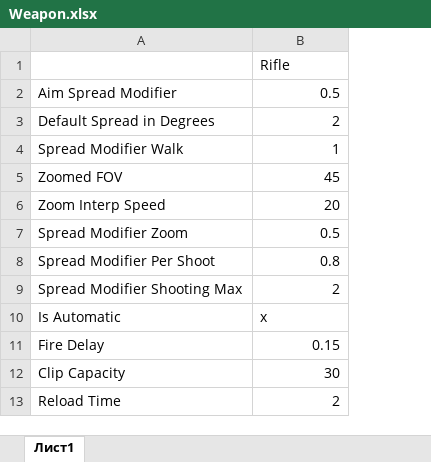
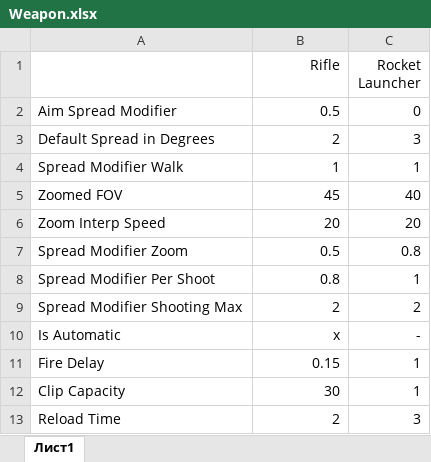
Before and after one commit to moonabyss/Blaster, an Excel workbook: data/Weapon.xlsx, sheet Лист1, drawn as a sheet; values as stored, in another font and other column widths than the file's, no borders; the diff names each change by its address in the sheet, - before the commit and + after, or states it on an @@ line.

Commit message:
10.03. Spawning Rocket Trails

```diff
--- a/data/Weapon.xlsx (sheet Лист1)
+++ b/data/Weapon.xlsx (sheet Лист1)
+column C (Rocket Launcher), rows 2-13: 0 | 3 | 1 | 40 | 20 | 0.8 | 1 | 2 | - | 1 | 1 | 3
-B1 alignment: left
+B1 alignment: right
-B10 alignment: left
+B10 alignment: right
```
Also changed, not shown: 14 other files.
